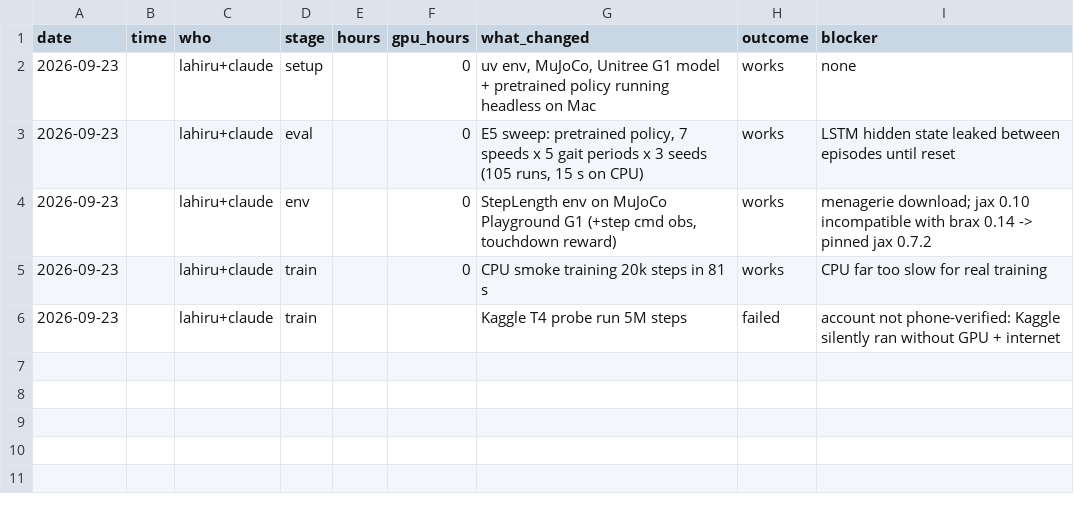
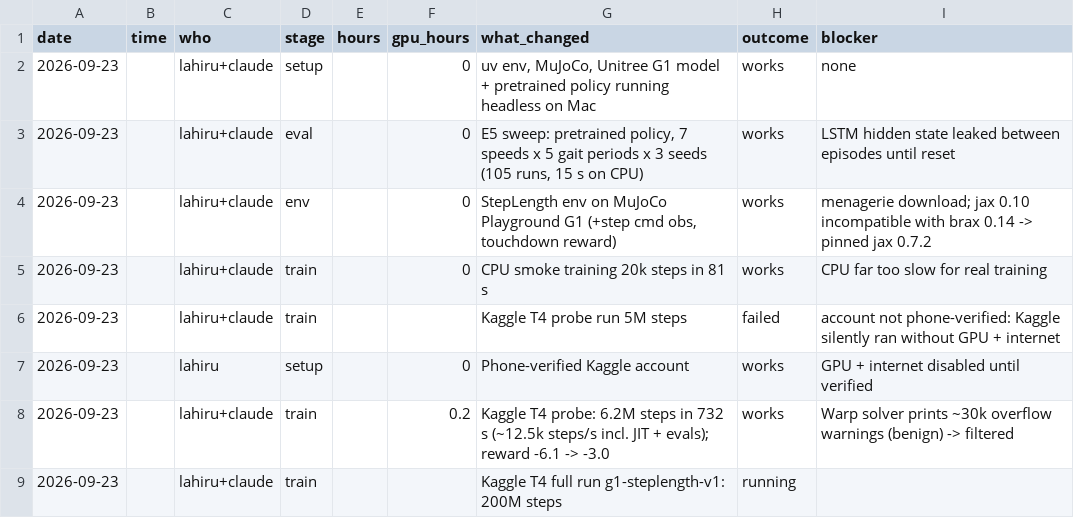
Before and after one commit to lahiruramesh/gtw-hackathon-2026, a CSV file: docs/effort_log.csv, drawn as a sheet; the diff names each change by its address in the sheet, - before the commit and + after, or states it on an @@ line.

```diff
--- a/docs/effort_log.csv
+++ b/docs/effort_log.csv
+row 7: 2026-09-23 |  | lahiru | setup |  | 0 | Phone-verified Kaggle account | works | GPU + internet disabled until verified
+row 8: 2026-09-23 |  | lahiru+claude | train |  | 0.2 | Kaggle T4 probe: 6.2M steps in 732 s (~12.5k steps/s incl. JIT + evals); reward -6.1 -> -3.0 | works | Warp solver prints ~30k overflow warnings (benign) -> filtered
+row 9: 2026-09-23 |  | lahiru+claude | train |  |  | Kaggle T4 full run g1-steplength-v1: 200M steps | running
```
Also changed, not shown: 1 other file.
